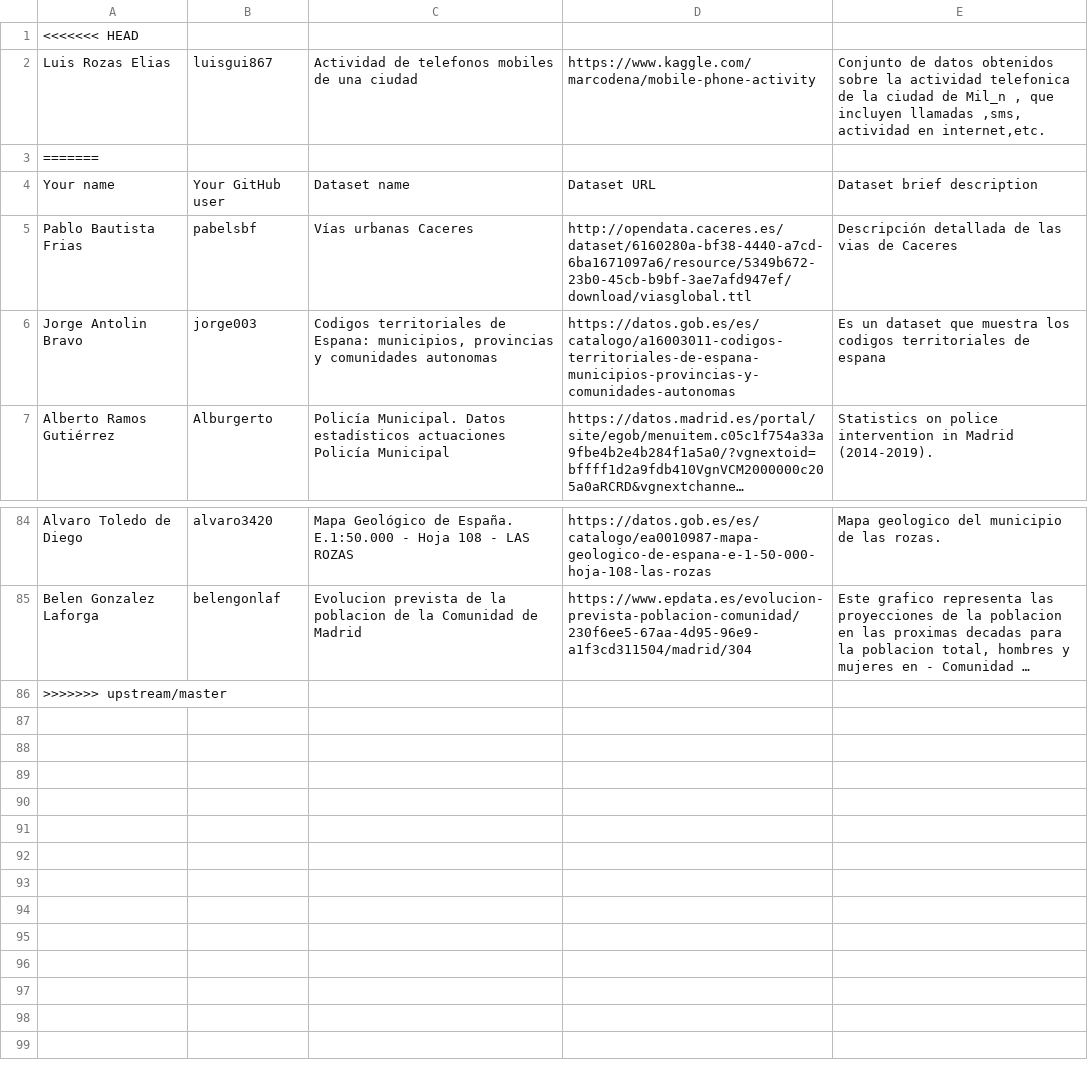
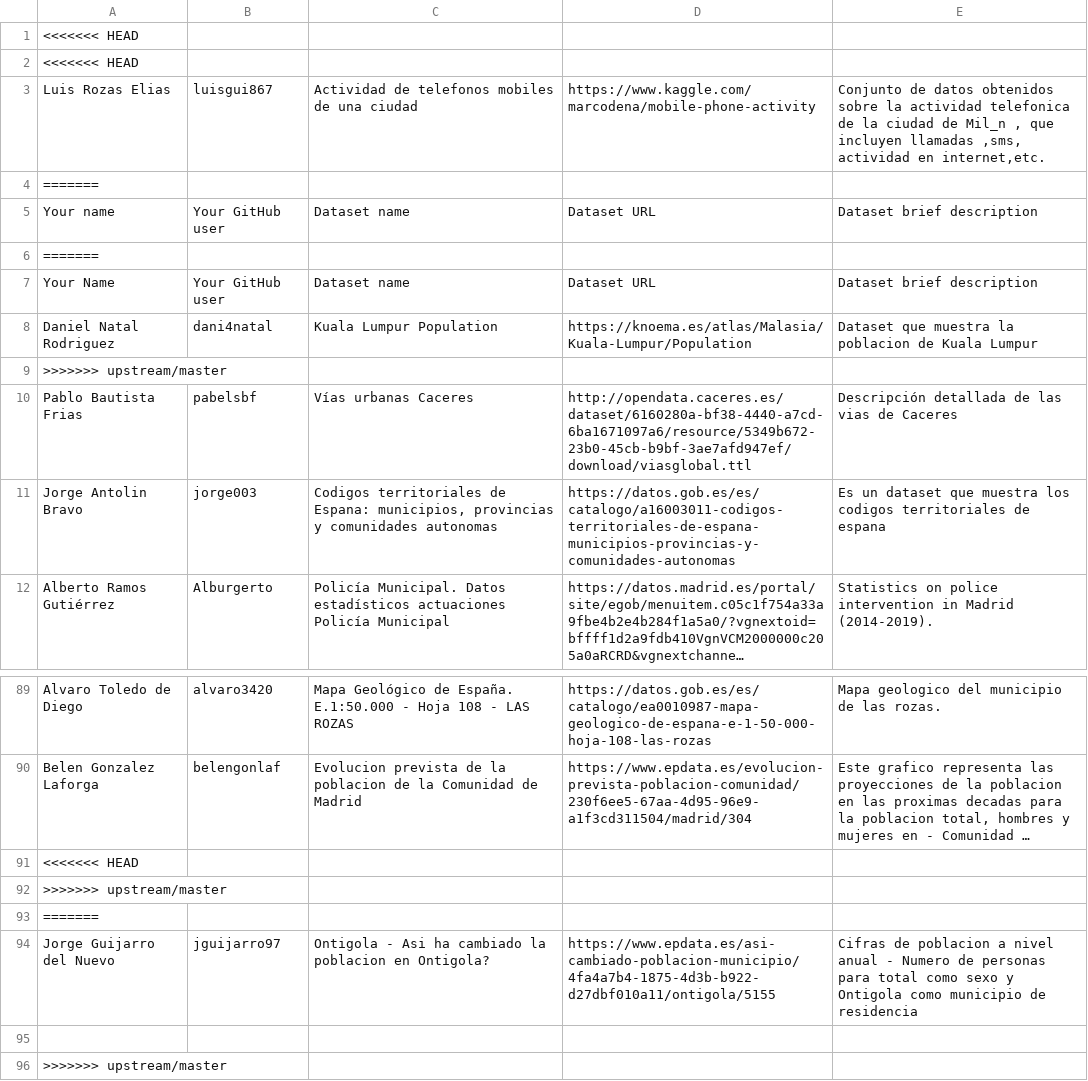
Before and after one commit to FacultadInformatica-LinkedData/Curso2019-2020, a CSV file: Assignment1/DatasetDescriptions.csv, drawn as a sheet; only a part is shown, gaps mark what is left out; long unchanged cells end in …; the diff names each change by its address in the sheet, - before the commit and + after, or states it on an @@ line.

```diff
--- a/Assignment1/DatasetDescriptions.csv
+++ b/Assignment1/DatasetDescriptions.csv
+row 2: <<<<<<< HEAD
+row 6: =======
+row 7: Your Name | Your GitHub user | Dataset name | Dataset URL | Dataset brief description
+row 8: Daniel Natal Rodriguez | dani4natal | Kuala Lumpur Population | https://knoema.es/atlas/Malasia/Kuala-Lumpur/Population | Dataset que muestra la poblacion de Kuala Lumpur
+row 9: >>>>>>> upstream/master
+row 91: <<<<<<< HEAD
+row 92: >>>>>>> upstream/master
+row 93: =======
+row 94: Jorge Guijarro del Nuevo | jguijarro97 | Ontigola - Asi ha cambiado la poblacion en Ontigola? | https://www.epdata.es/asi-cambiado-poblacion-municipio/4fa4a7b4-1875-4d3b-b922-d27dbf010a11/ontigola/5155 | Cifras de poblacion a nivel anual - Numero de personas para total como sexo y Ontigola como municipio de residencia
+row 95: (empty)
```
Also changed, not shown: 26 other files.
